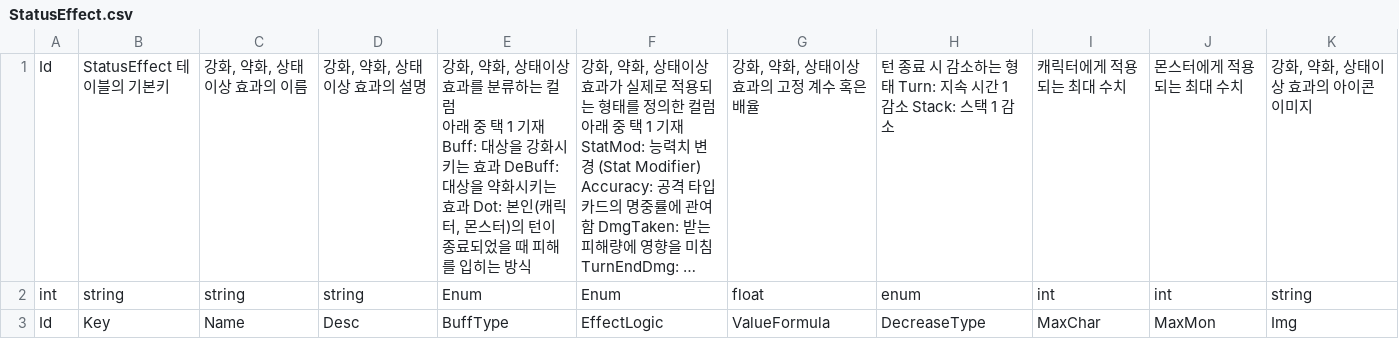
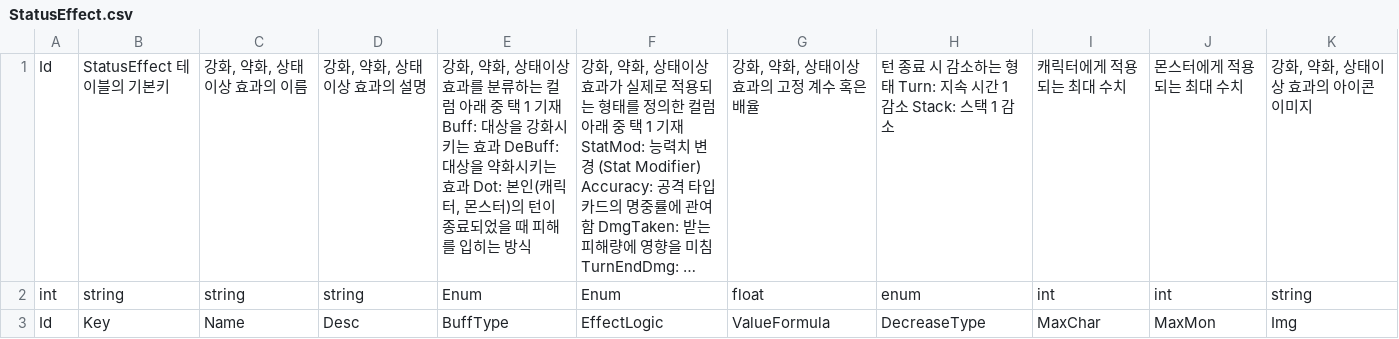
Before and after one commit to GreedSpirit/Hexagon, a CSV file: Assets/Resources/StatusEffect.csv, drawn as a sheet; only a part is shown; long unchanged cells end in …; the diff names each change by its address in the sheet, - before the commit and + after, or states it on an @@ line.

Commit message:
[Fix] CSV
줄바꿈 해결

```diff
--- a/Assets/Resources/StatusEffect.csv
+++ b/Assets/Resources/StatusEffect.csv
-E1: …는 방식
+E1: …는 방식
```
